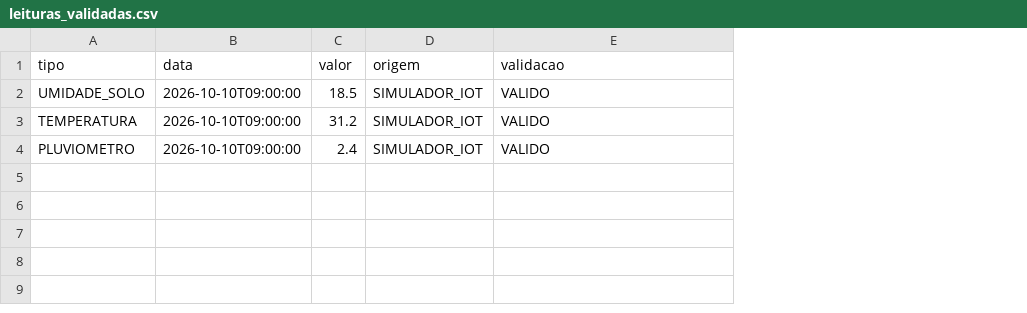
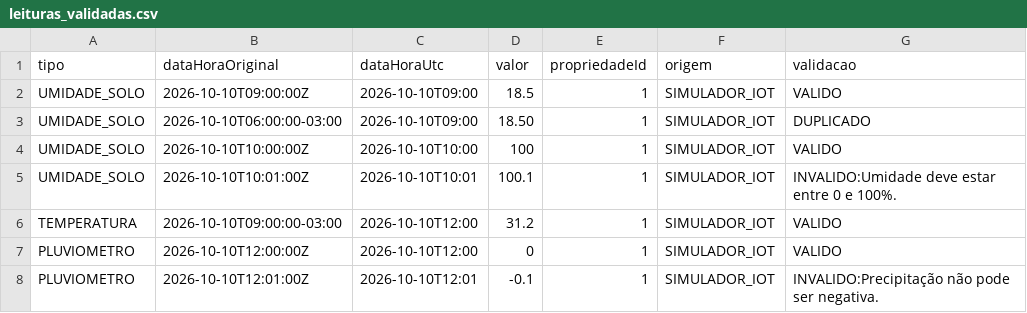
Before and after one commit to mariconpe/fiap-agrosat, a CSV file: data/processed/leituras_validadas.csv, drawn as a sheet; removed rows and columns are numbered as before the commit, all else as after; the diff names each change by its address in the sheet, - before the commit and + after, or states it on an @@ line.

```diff
--- a/data/processed/leituras_validadas.csv
+++ b/data/processed/leituras_validadas.csv
-column B (data), rows 2-4: all 2026-10-10T09:00:00
+column B (dataHoraOriginal), row 2: 2026-10-10T09:00:00Z; rows 6-7: 2026-10-10T09:00:00-03:00 | 2026-10-10T12:00:00Z
+column C (dataHoraUtc), row 2: 2026-10-10T09:00; rows 6-7: 2026-10-10T12:00 | 2026-10-10T12:00
+column E (propriedadeId), row 2: 1; rows 6-7: 1 | 1
+row 3: UMIDADE_SOLO | 2026-10-10T06:00:00-03:00 | 2026-10-10T09:00 | 18.50 | 1 | SIMULADOR_IOT | DUPLICADO
+row 4: UMIDADE_SOLO | 2026-10-10T10:00:00Z | 2026-10-10T10:00 | 100 | 1 | SIMULADOR_IOT | VALIDO
+row 5: UMIDADE_SOLO | 2026-10-10T10:01:00Z | 2026-10-10T10:01 | 100.1 | 1 | SIMULADOR_IOT | INVALIDO:Umidade deve estar entre 0 e 100%.
-D7 (valor): 2.4
+D7 (valor): 0
+row 8: PLUVIOMETRO | 2026-10-10T12:01:00Z | 2026-10-10T12:01 | -0.1 | 1 | SIMULADOR_IOT | INVALIDO:Precipitação não pode ser negativa.
```
Also changed, not shown: data/raw/leituras_simuladas.csv, 29 other files.
